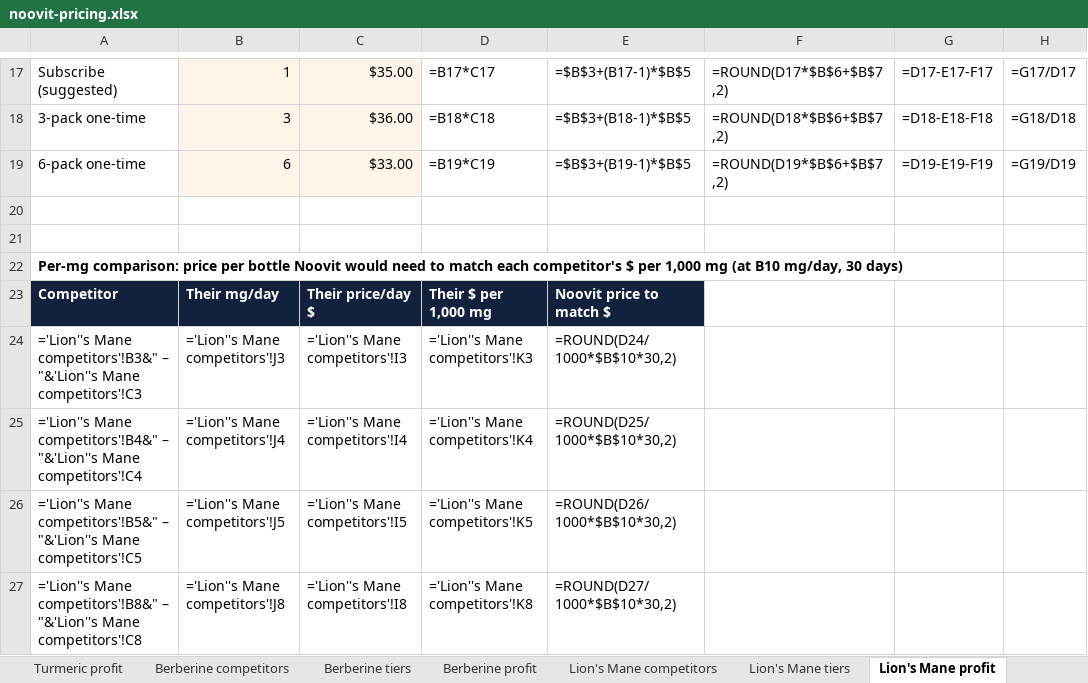
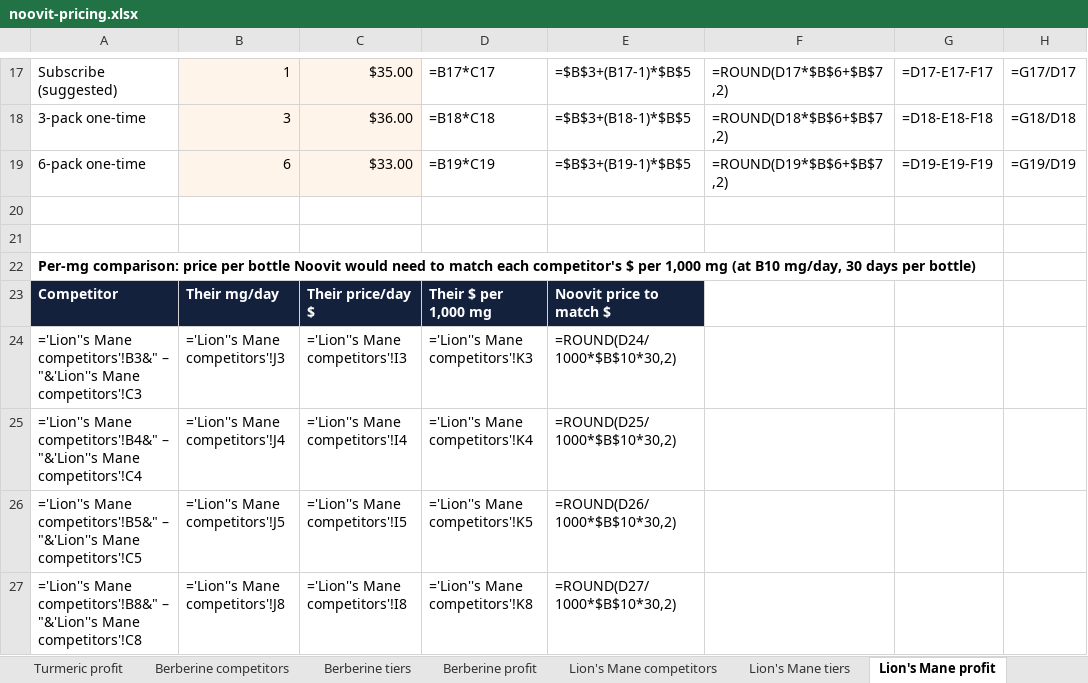
Before and after one commit to Humasci/noovit-shop, an Excel workbook: docs/pricing/noovit-pricing.xlsx, sheet Lion's Mane profit, drawn as a sheet; only a part is shown, gaps mark what is left out; values as stored, in another font and other column widths than the file's, no borders; formulas without a stored value are shown as written; the diff names each change by its address in the sheet, - before the commit and + after, or states it on an @@ line.

```diff
--- a/docs/pricing/noovit-pricing.xlsx (sheet Lion's Mane profit)
+++ b/docs/pricing/noovit-pricing.xlsx (sheet Lion's Mane profit)
-A22: …mg/day, 30 days)
+A22: …mg/day, 30 days per bottle)
```
Also changed, not shown: sheet Berberine profit, other sheet tabs, 2 other files.
